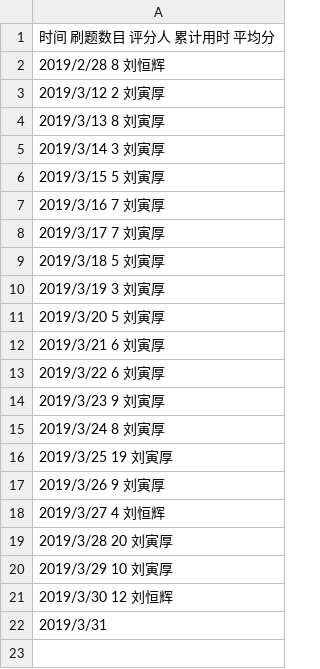
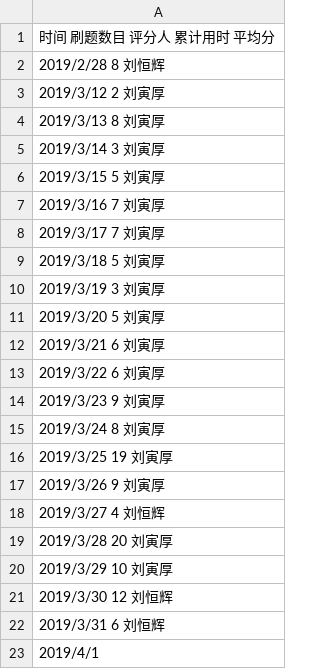
Before and after one commit to Cupidlyh/C_language_practice, a CSV file: daily/每天记录.csv, drawn as a sheet.

Commit message:
Update 每天记录.csv

```diff
--- a/daily/每天记录.csv
+++ b/daily/每天记录.csv
@@ -21,2 +21,3 @@
 2019/3/30         12           刘恒辉
-2019/3/31
+2019/3/31         6            刘恒辉
+2019/4/1
```
